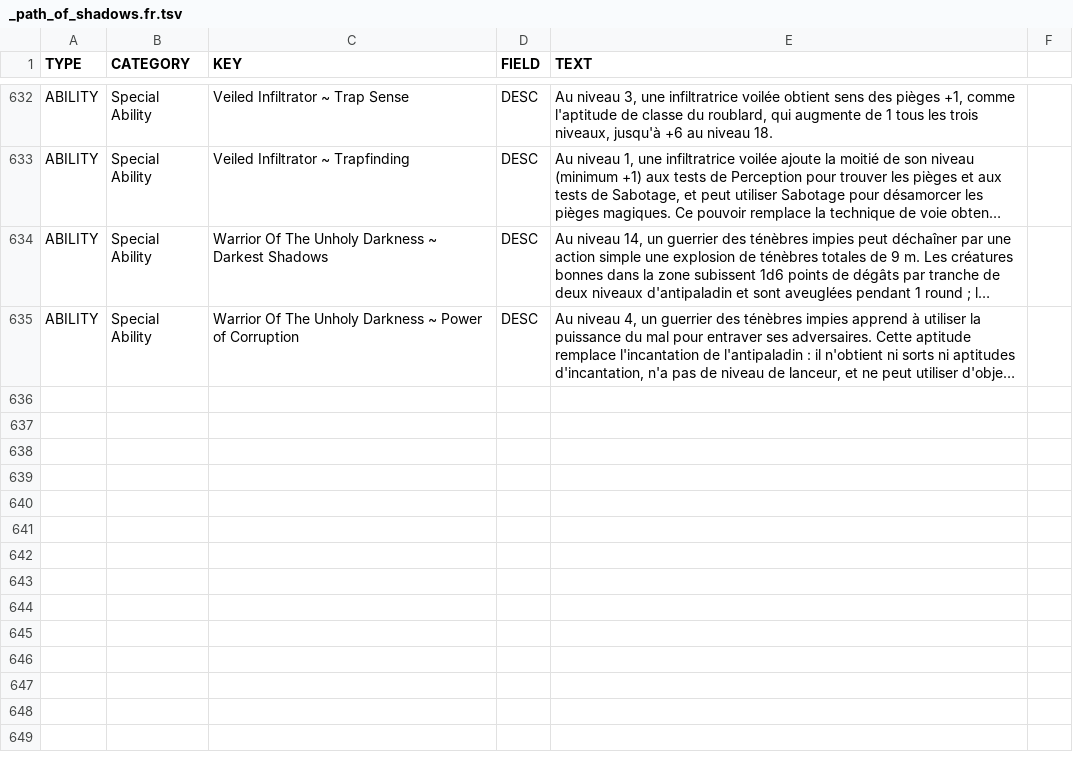
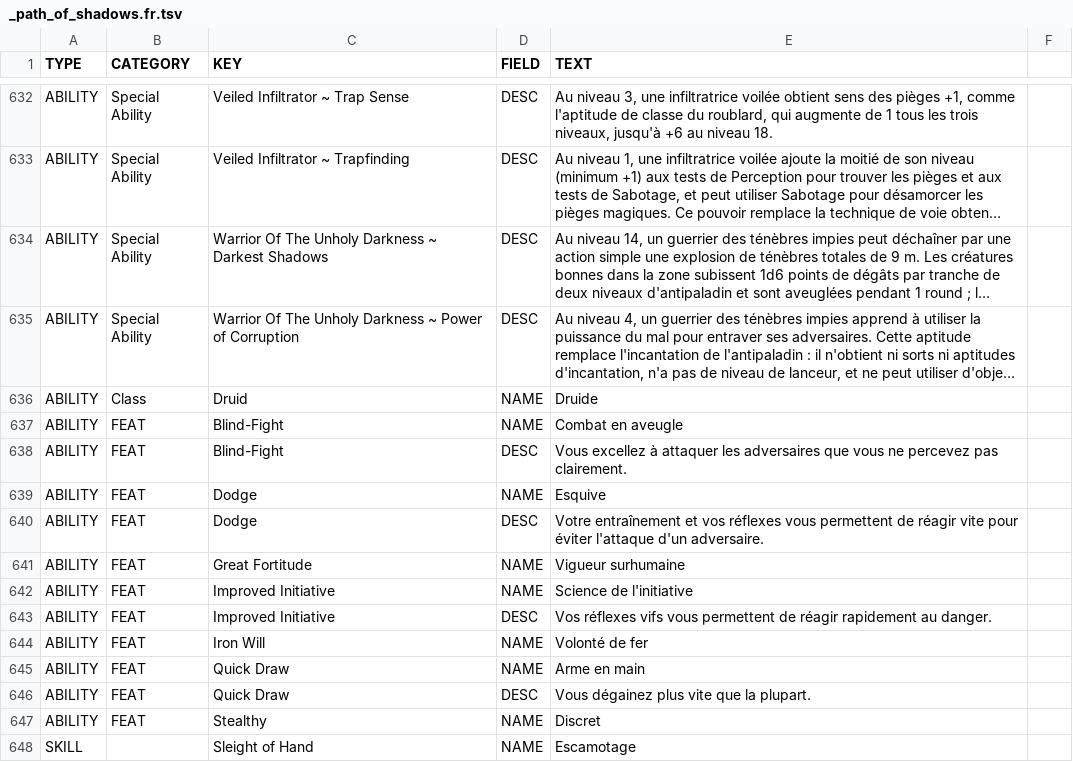
Before and after one commit to SebQuenet/pcgen, a TSV file: data/pathfinder/ascension_games/path_of_shadow/_path_of_shadows.fr.tsv, drawn as a sheet; only a part is shown, gaps mark what is left out; long unchanged cells end in …; the diff names each change by its address in the sheet, - before the commit and + after, or states it on an @@ line.

Commit message:
feat(i18n): translate ascension games titles into French
French translation tables for:
- data/pathfinder/ascension_games/path_of_shadow/_path_of_shadows.fr.tsv (13 new rows)

```diff
--- a/data/pathfinder/ascension_games/path_of_shadow/_path_of_shadows.fr.tsv
+++ b/data/pathfinder/ascension_games/path_of_shadow/_path_of_shadows.fr.tsv
+row 636: ABILITY | Class | Druid | NAME | Druide
+row 637: ABILITY | FEAT | Blind-Fight | NAME | Combat en aveugle
+row 638: ABILITY | FEAT | Blind-Fight | DESC | Vous excellez à attaquer les adversaires que vous ne percevez pas clairement.
+row 639: ABILITY | FEAT | Dodge | NAME | Esquive
+row 640: ABILITY | FEAT | Dodge | DESC | Votre entraînement et vos réflexes vous permettent de réagir vite pour éviter l'attaque d'un adversaire.
+row 641: ABILITY | FEAT | Great Fortitude | NAME | Vigueur surhumaine
+row 642: ABILITY | FEAT | Improved Initiative | NAME | Science de l'initiative
+row 643: ABILITY | FEAT | Improved Initiative | DESC | Vos réflexes vifs vous permettent de réagir rapidement au danger.
+row 644: ABILITY | FEAT | Iron Will | NAME | Volonté de fer
+row 645: ABILITY | FEAT | Quick Draw | NAME | Arme en main
+row 646: ABILITY | FEAT | Quick Draw | DESC | Vous dégainez plus vite que la plupart.
+row 647: ABILITY | FEAT | Stealthy | NAME | Discret
+row 648: SKILL |  | Sleight of Hand | NAME | Escamotage
```
